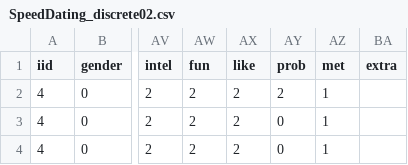
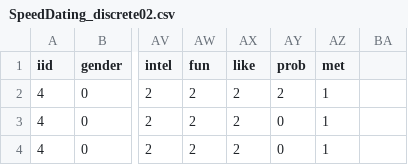
Before and after one commit to rajpatel0909/DatingPGM, a CSV file: SpeedDating_discrete02.csv, drawn as a sheet; only a part is shown, gaps mark what is left out; the diff names each change by its address in the sheet, - before the commit and + after, or states it on an @@ line.

```diff
--- a/SpeedDating_discrete02.csv
+++ b/SpeedDating_discrete02.csv
-BA1: extra
+BA1: (empty)
```
Also changed, not shown: 3 other files.
